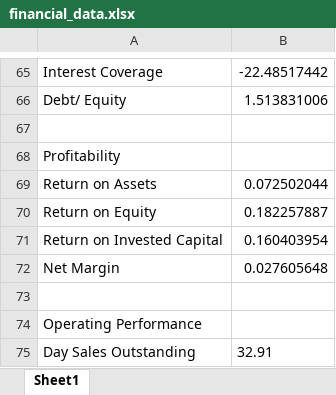
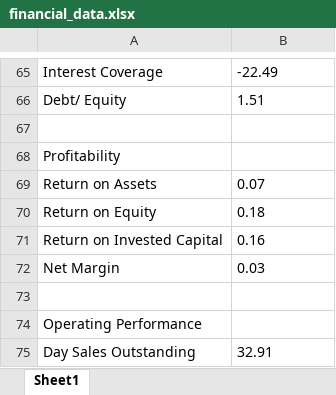
Before and after one commit to fkxstyle/klse, an Excel workbook: financial_data.xlsx, sheet Sheet1, drawn as a sheet; only a part is shown, gaps mark what is left out; values as stored, in another font and other column widths than the file's, no borders; the diff covers the shown part only; the diff names each change by its address in the sheet, - before the commit and + after, or states it on an @@ line.

```diff
--- a/financial_data.xlsx (sheet Sheet1)
+++ b/financial_data.xlsx (sheet Sheet1)
-B65: -22.48517442
+B65: -22.49
-B66: 1.513831006
+B66: 1.51
-B69: 0.072502044
+B69: 0.07
-B70: 0.182257887
+B70: 0.18
-B71: 0.160403954
+B71: 0.16
-B72: 0.027605648
+B72: 0.03
```
Also changed, not shown: 2 added rows, 2 removed rows, 30 edited cells and cell formats elsewhere in this sheet, 2 other files.
